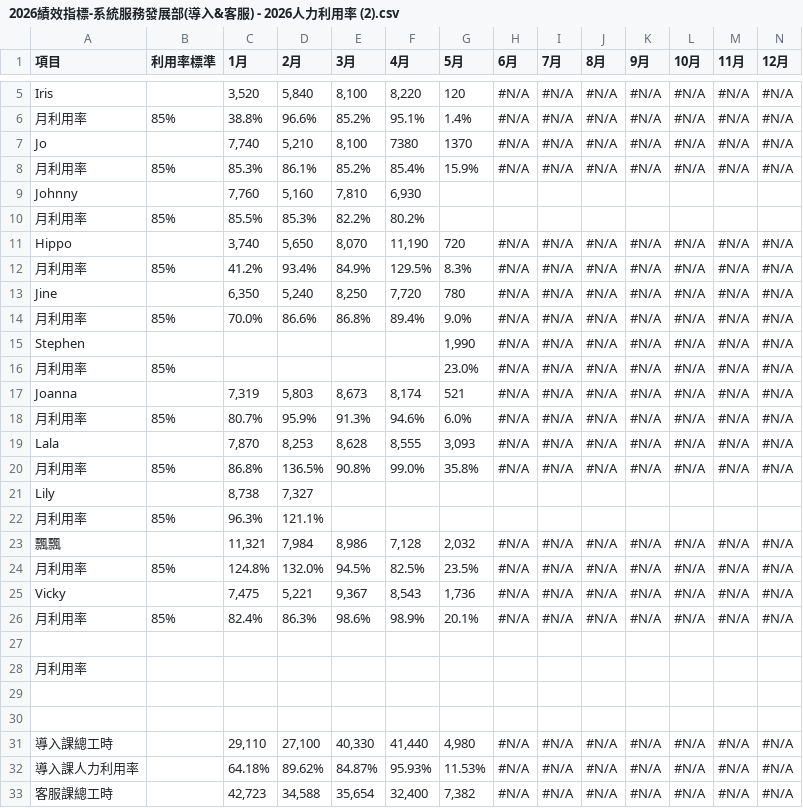
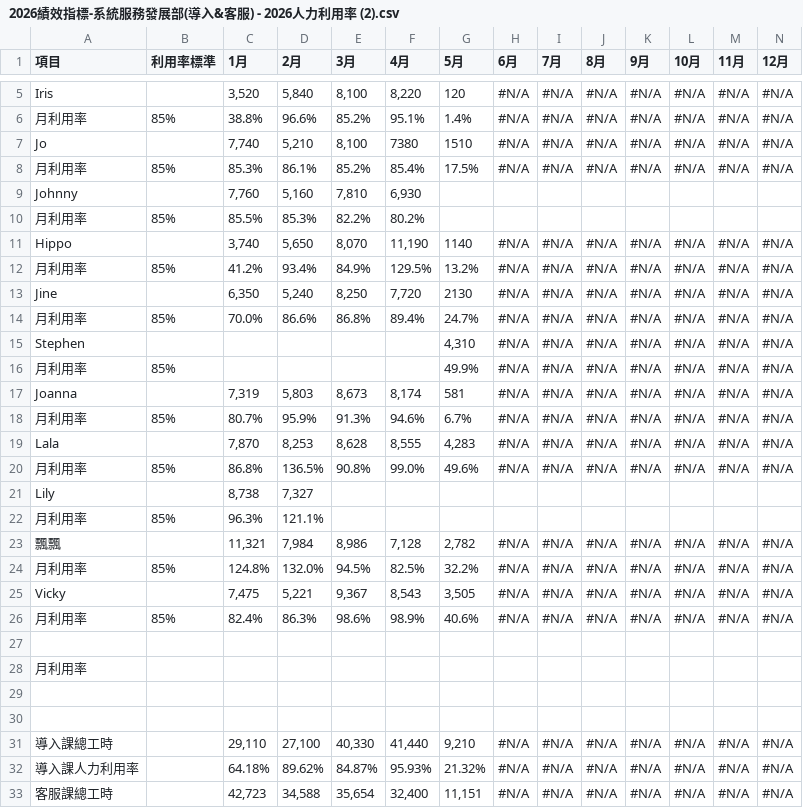
Before and after one commit to emma-collab190/dept-dashboard, a CSV file: 2026績效指標-系統服務發展部(導入&客服) - 2026人力利用率 (2).csv, drawn as a sheet; only a part is shown, gaps mark what is left out; the diff covers the shown part only.

```diff
--- a/2026績效指標-系統服務發展部(導入&客服) - 2026人力利用率 (2).csv
+++ b/2026績效指標-系統服務發展部(導入&客服) - 2026人力利用率 (2).csv
@@ -6,22 +6,22 @@ Iris,,"3,520","5,840","8,100","8,220",120,#N/A,#N/A,#N/A,#N/A,#N/A,#N/A,#N/A
 月利用率,85%,38.8%,96.6%,85.2%,95.1%,1.4%,#N/A,#N/A,#N/A,#N/A,#N/A,#N/A,#N/A
-Jo,,"7,740","5,210","8,100",7380,1370,#N/A,#N/A,#N/A,#N/A,#N/A,#N/A,#N/A
-月利用率,85%,85.3%,86.1%,85.2%,85.4%,15.9%,#N/A,#N/A,#N/A,#N/A,#N/A,#N/A,#N/A
+Jo,,"7,740","5,210","8,100",7380,1510,#N/A,#N/A,#N/A,#N/A,#N/A,#N/A,#N/A
+月利用率,85%,85.3%,86.1%,85.2%,85.4%,17.5%,#N/A,#N/A,#N/A,#N/A,#N/A,#N/A,#N/A
 Johnny,,"7,760","5,160","7,810","6,930",,,,,,,,
 月利用率,85%,85.5%,85.3%,82.2%,80.2%,,,,,,,,
-Hippo,,"3,740","5,650","8,070","11,190",720,#N/A,#N/A,#N/A,#N/A,#N/A,#N/A,#N/A
-月利用率,85%,41.2%,93.4%,84.9%,129.5%,8.3%,#N/A,#N/A,#N/A,#N/A,#N/A,#N/A,#N/A
-Jine,,"6,350","5,240","8,250","7,720",780,#N/A,#N/A,#N/A,#N/A,#N/A,#N/A,#N/A
-月利用率,85%,70.0%,86.6%,86.8%,89.4%,9.0%,#N/A,#N/A,#N/A,#N/A,#N/A,#N/A,#N/A
-Stephen,,,,,,"1,990",#N/A,#N/A,#N/A,#N/A,#N/A,#N/A,#N/A
-月利用率,85%,,,,,23.0%,#N/A,#N/A,#N/A,#N/A,#N/A,#N/A,#N/A
-Joanna,,"7,319","5,803","8,673","8,174",521,#N/A,#N/A,#N/A,#N/A,#N/A,#N/A,#N/A
-月利用率,85%,80.7%,95.9%,91.3%,94.6%,6.0%,#N/A,#N/A,#N/A,#N/A,#N/A,#N/A,#N/A
-Lala,,"7,870","8,253","8,628","8,555","3,093",#N/A,#N/A,#N/A,#N/A,#N/A,#N/A,#N/A
-月利用率,85%,86.8%,136.5%,90.8%,99.0%,35.8%,#N/A,#N/A,#N/A,#N/A,#N/A,#N/A,#N/A
+Hippo,,"3,740","5,650","8,070","11,190",1140,#N/A,#N/A,#N/A,#N/A,#N/A,#N/A,#N/A
+月利用率,85%,41.2%,93.4%,84.9%,129.5%,13.2%,#N/A,#N/A,#N/A,#N/A,#N/A,#N/A,#N/A
+Jine,,"6,350","5,240","8,250","7,720",2130,#N/A,#N/A,#N/A,#N/A,#N/A,#N/A,#N/A
+月利用率,85%,70.0%,86.6%,86.8%,89.4%,24.7%,#N/A,#N/A,#N/A,#N/A,#N/A,#N/A,#N/A
+Stephen,,,,,,"4,310",#N/A,#N/A,#N/A,#N/A,#N/A,#N/A,#N/A
+月利用率,85%,,,,,49.9%,#N/A,#N/A,#N/A,#N/A,#N/A,#N/A,#N/A
+Joanna,,"7,319","5,803","8,673","8,174",581,#N/A,#N/A,#N/A,#N/A,#N/A,#N/A,#N/A
+月利用率,85%,80.7%,95.9%,91.3%,94.6%,6.7%,#N/A,#N/A,#N/A,#N/A,#N/A,#N/A,#N/A
+Lala,,"7,870","8,253","8,628","8,555","4,283",#N/A,#N/A,#N/A,#N/A,#N/A,#N/A,#N/A
+月利用率,85%,86.8%,136.5%,90.8%,99.0%,49.6%,#N/A,#N/A,#N/A,#N/A,#N/A,#N/A,#N/A
 Lily,,"8,738","7,327",,,,,,,,,,
 月利用率,85%,96.3%,121.1%,,,,,,,,,,
-飄飄,,"11,321","7,984","8,986","7,128","2,032",#N/A,#N/A,#N/A,#N/A,#N/A,#N/A,#N/A
-月利用率,85%,124.8%,132.0%,94.5%,82.5%,23.5%,#N/A,#N/A,#N/A,#N/A,#N/A,#N/A,#N/A
-Vicky,,"7,475","5,221","9,367","8,543","1,736",#N/A,#N/A,#N/A,#N/A,#N/A,#N/A,#N/A
-月利用率,85%,82.4%,86.3%,98.6%,98.9%,20.1%,#N/A,#N/A,#N/A,#N/A,#N/A,#N/A,#N/A
+飄飄,,"11,321","7,984","8,986","7,128","2,782",#N/A,#N/A,#N/A,#N/A,#N/A,#N/A,#N/A
+月利用率,85%,124.8%,132.0%,94.5%,82.5%,32.2%,#N/A,#N/A,#N/A,#N/A,#N/A,#N/A,#N/A
+Vicky,,"7,475","5,221","9,367","8,543","3,505",#N/A,#N/A,#N/A,#N/A,#N/A,#N/A,#N/A
+月利用率,85%,82.4%,86.3%,98.6%,98.9%,40.6%,#N/A,#N/A,#N/A,#N/A,#N/A,#N/A,#N/A
 ,,,,,,,,,,,,,
@@ -30,4 +30,4 @@ Vicky,,"7,475","5,221","9,367","8,543","1,736",#N/A,#N/A,#N/A,#N/A,#N/A,#N/A,#N/
 ,,,,,,,,,,,,,
-導入課總工時,,"29,110","27,100","40,330","41,440","4,980",#N/A,#N/A,#N/A,#N/A,#N/A,#N/A,#N/A
-導入課人力利用率,,64.18%,89.62%,84.87%,95.93%,11.53%,#N/A,#N/A,#N/A,#N/A,#N/A,#N/A,#N/A
-客服課總工時,,"42,723","34,588","35,654","32,400","7,382",#N/A,#N/A,#N/A,#N/A,#N/A,#N/A,#N/A
+導入課總工時,,"29,110","27,100","40,330","41,440","9,210",#N/A,#N/A,#N/A,#N/A,#N/A,#N/A,#N/A
+導入課人力利用率,,64.18%,89.62%,84.87%,95.93%,21.32%,#N/A,#N/A,#N/A,#N/A,#N/A,#N/A,#N/A
+客服課總工時,,"42,723","34,588","35,654","32,400","11,151",#N/A,#N/A,#N/A,#N/A,#N/A,#N/A,#N/A
```
Also changed, not shown: 1 edited cell elsewhere in this file, 2026績效指標-系統服務發展部(導入&客服) - Release指標(FonTicket)-部門計價.csv, 2026績效指標-系統服務發展部(導入&客服) - Release指標(FonTour)-部門計價.csv, 5 other files.
